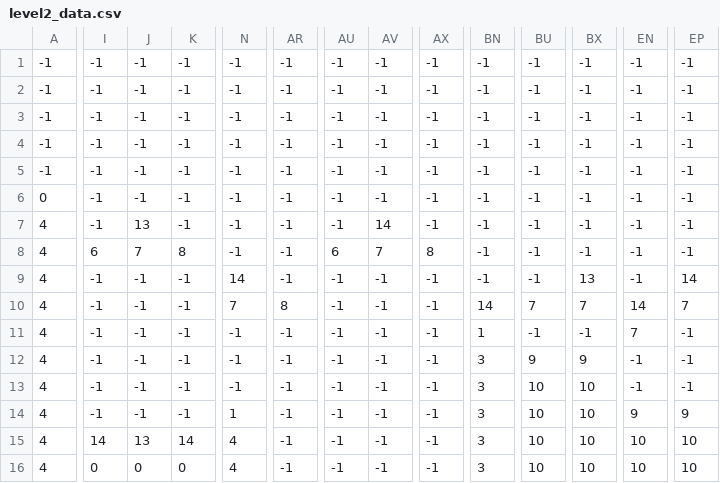
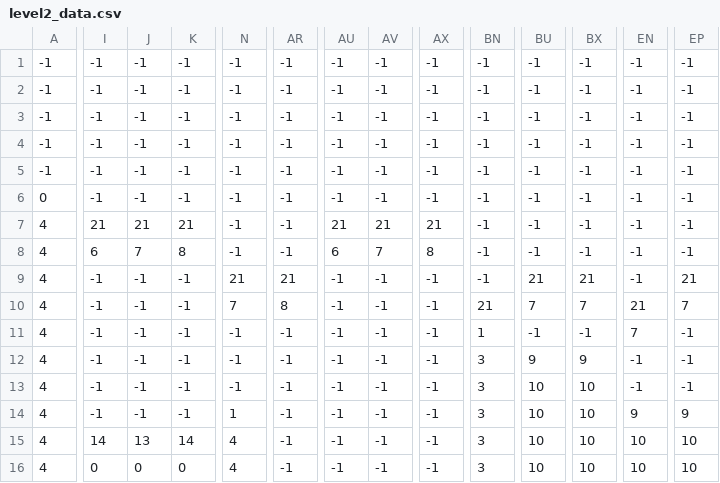
Before and after one commit to tam1mBD/project1, a CSV file: level2_data.csv, drawn as a sheet; only a part is shown, gaps mark what is left out; the diff covers the shown part only; the diff names each change by its address in the sheet, - before the commit and + after, or states it on an @@ line.

```diff
--- a/level2_data.csv
+++ b/level2_data.csv
-I7: -1
+I7: 21
-J7: 13
+J7: 21
-K7: -1
+K7: 21
-AU7: -1
+AU7: 21
-AV7: 14
+AV7: 21
-AX7: -1
+AX7: 21
-N9: 14
+N9: 21
-AR9: -1
+AR9: 21
-BU9: -1
+BU9: 21
-BX9: 13
+BX9: 21
-EP9: 14
+EP9: 21
-BN10: 14
+BN10: 21
-EN10: 14
+EN10: 21
```
Also changed, not shown: 7 edited cells elsewhere in this file, level1_data.csv, 10 other files.
